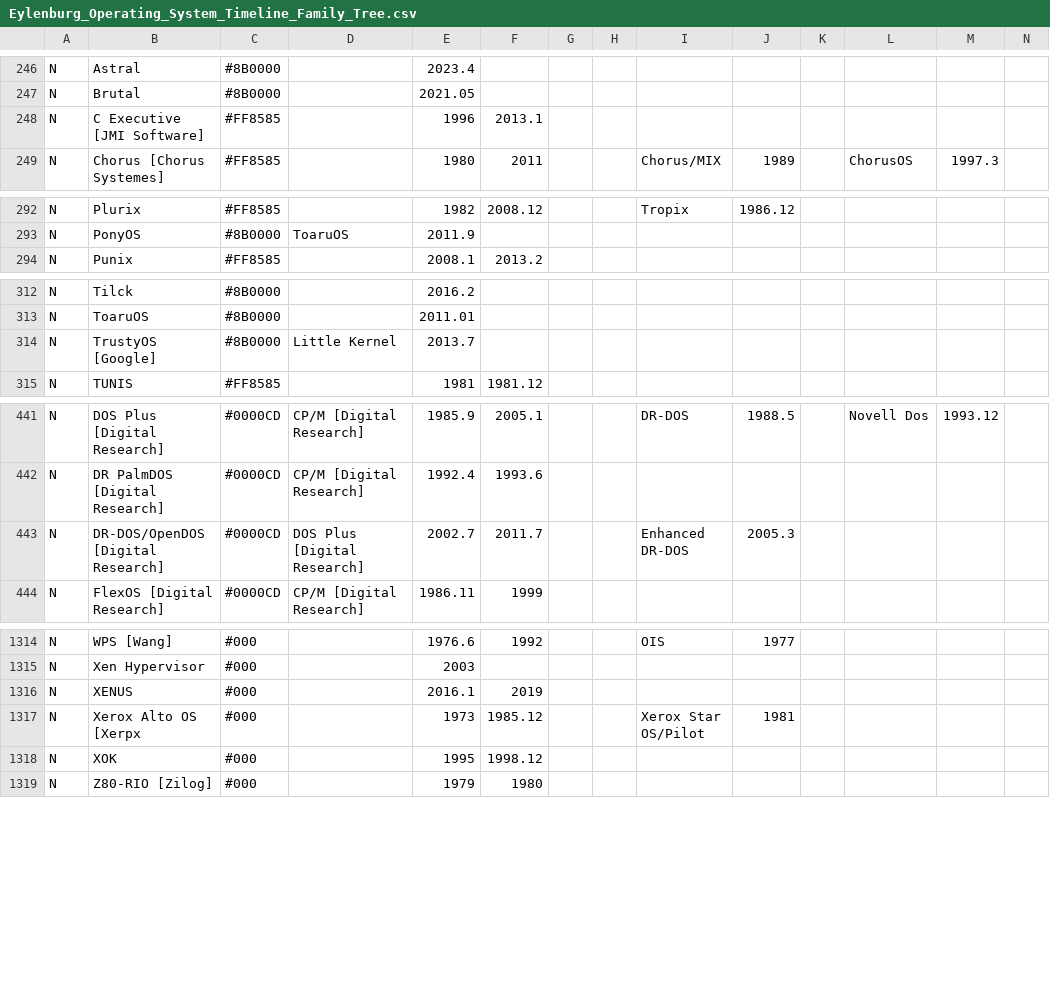
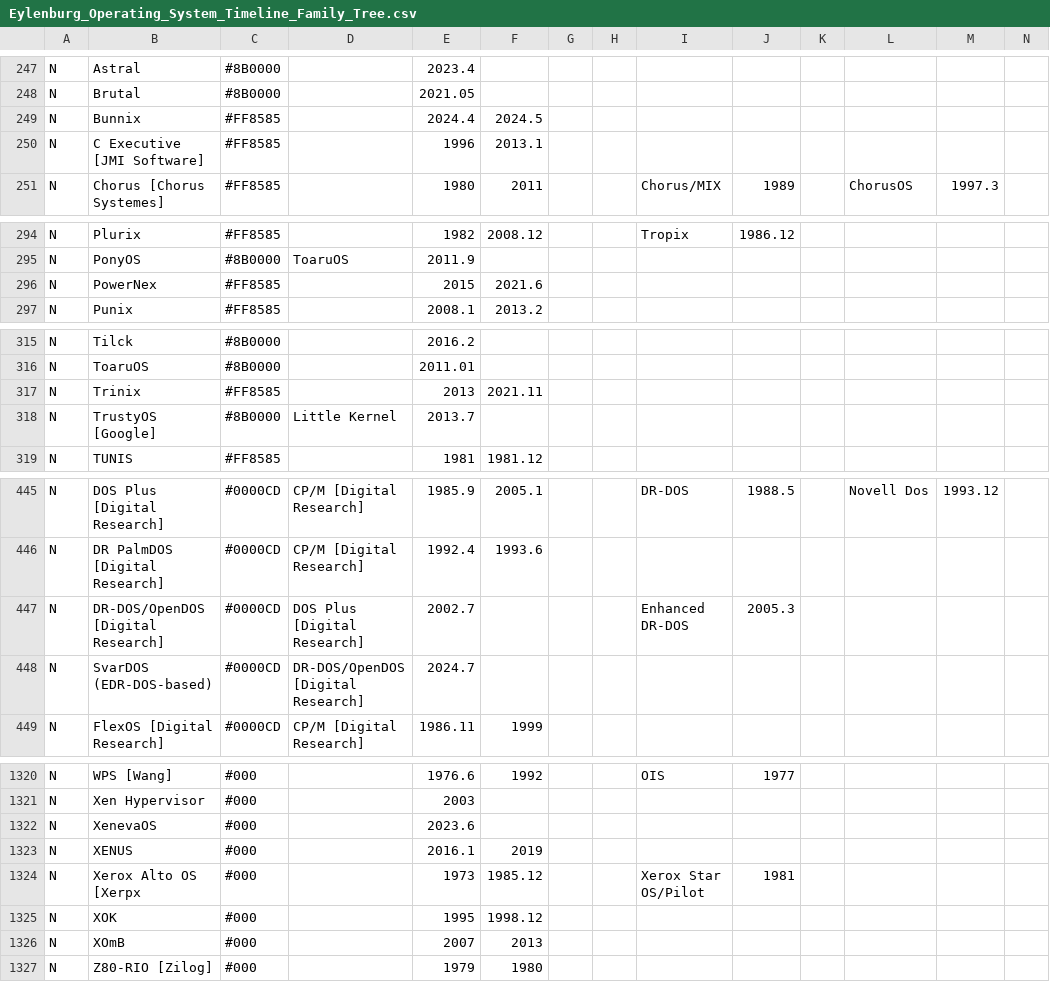
Before and after one commit to eylenburg/os-family-tree, a CSV file: Eylenburg_Operating_System_Timeline_Family_Tree.csv, drawn as a sheet; only a part is shown, gaps mark what is left out; addresses are those after the commit; rows hold the shown columns only; the diff covers the shown part only; the diff names each change by its address in the sheet, - before the commit and + after, or states it on an @@ line.

```diff
--- a/Eylenburg_Operating_System_Timeline_Family_Tree.csv
+++ b/Eylenburg_Operating_System_Timeline_Family_Tree.csv
+row 249: N | Bunnix | #FF8585 |  | 2024.4 | 2024.5
+row 296: N | PowerNex | #FF8585 |  | 2015 | 2021.6
+row 317: N | Trinix | #FF8585 |  | 2013 | 2021.11
-F447: 2011.7
+F447: (empty)
+row 448: N | SvarDOS (EDR-DOS-based) | #0000CD | DR-DOS/OpenDOS [Digital Research] | 2024.7
+row 1322: N | XenevaOS | #000 |  | 2023.6
+row 1326: N | XOmB | #000 |  | 2007 | 2013
```
Also changed, not shown: 4 added rows and 19 edited cells elsewhere in this file, 1 other file.
